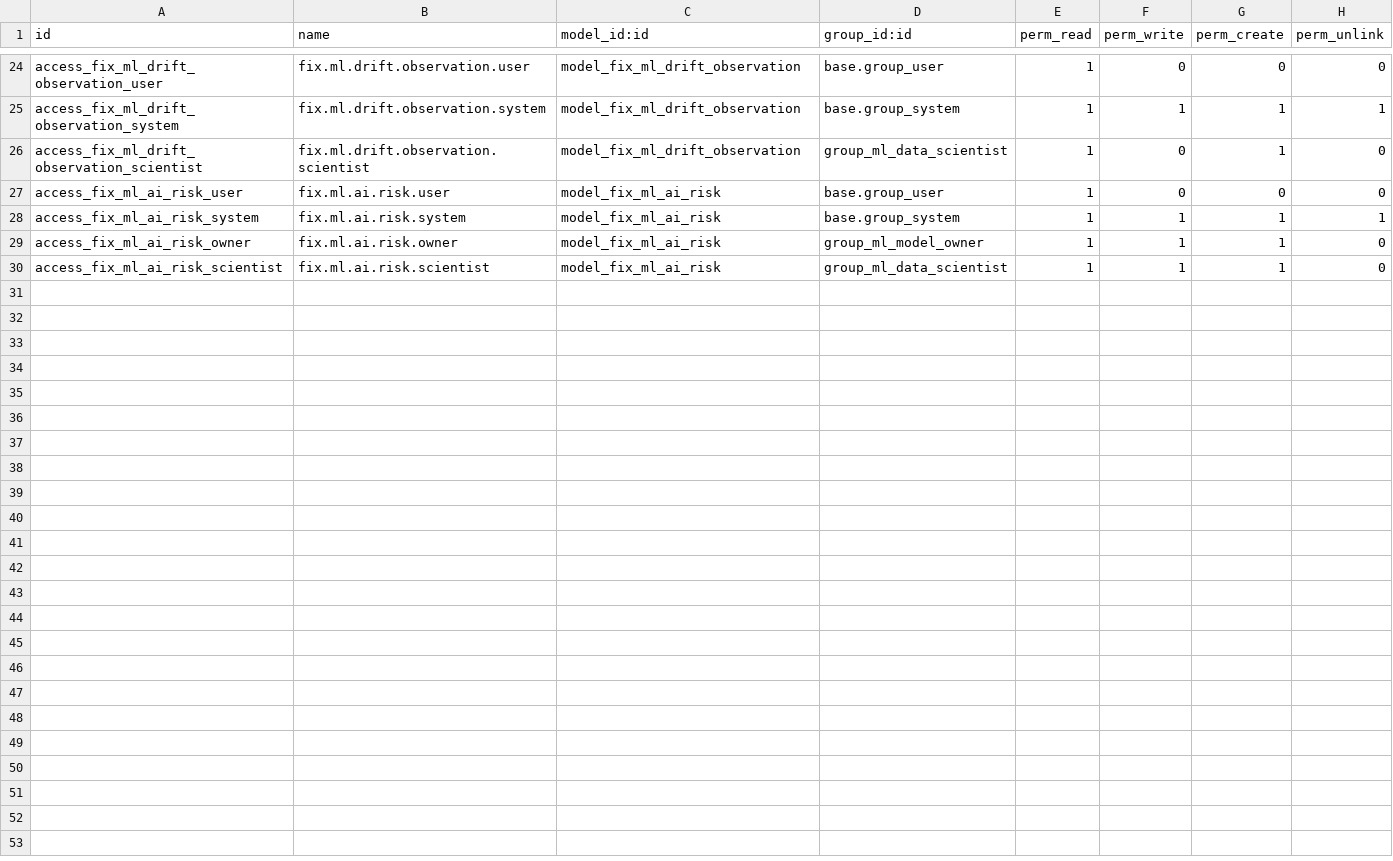
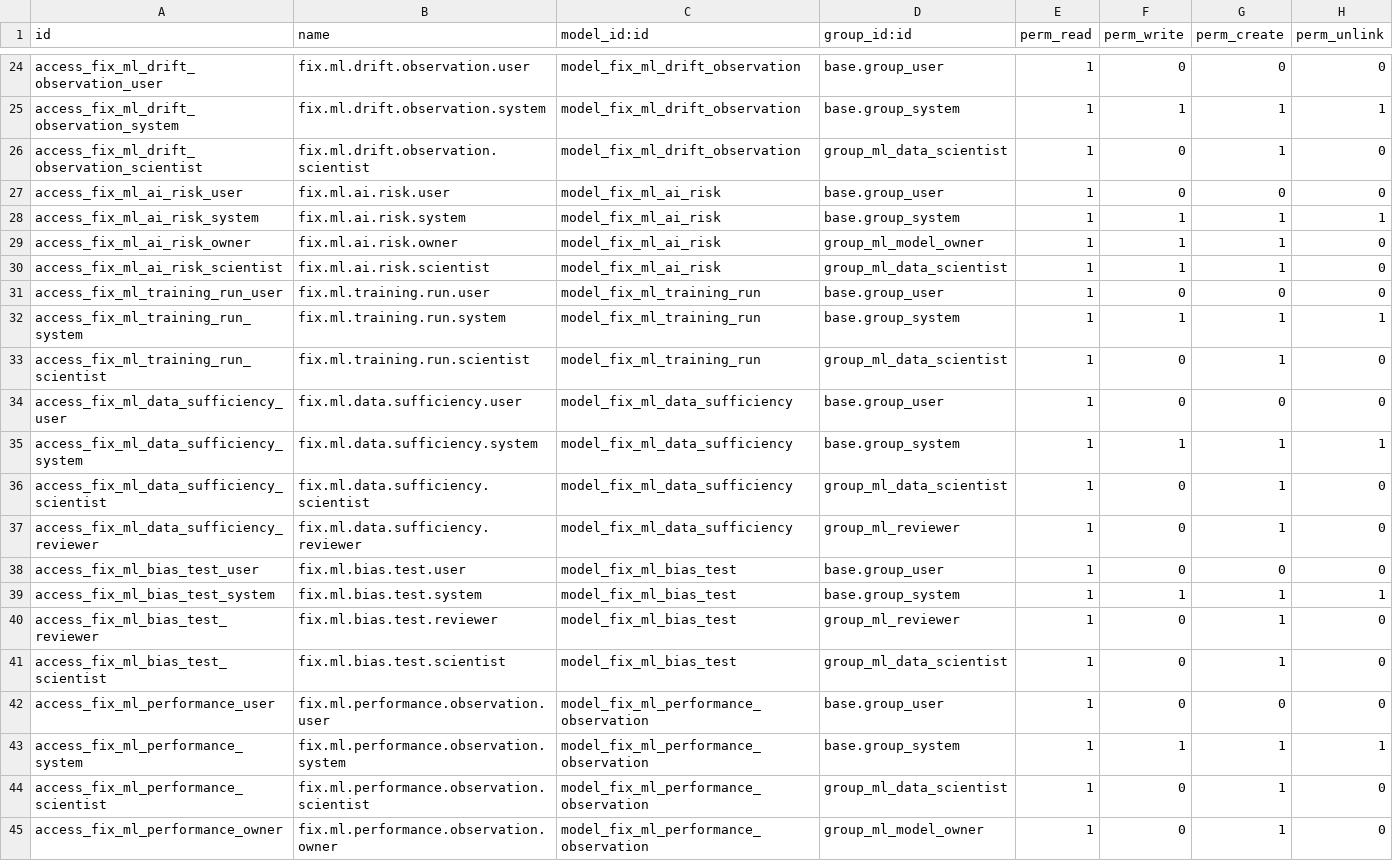
Before and after one commit to maz279/1000fix_new_erp_system, a CSV file: 1000_fix_codebase/addons/domain/j_data_analytics/cd_ml_services/security/ir.model.access.csv, drawn as a sheet; only a part is shown, gaps mark what is left out.

```diff
--- a/1000_fix_codebase/addons/domain/j_data_analytics/cd_ml_services/security/ir.model.access.csv
+++ b/1000_fix_codebase/addons/domain/j_data_analytics/cd_ml_services/security/ir.model.access.csv
@@ -30 +30,16 @@ access_fix_ml_ai_risk_owner,fix.ml.ai.risk.owner,model_fix_ml_ai_risk,group_ml_m
 access_fix_ml_ai_risk_scientist,fix.ml.ai.risk.scientist,model_fix_ml_ai_risk,group_ml_data_scientist,1,1,1,0
+access_fix_ml_training_run_user,fix.ml.training.run.user,model_fix_ml_training_run,base.group_user,1,0,0,0
+access_fix_ml_training_run_system,fix.ml.training.run.system,model_fix_ml_training_run,base.group_system,1,1,1,1
+access_fix_ml_training_run_scientist,fix.ml.training.run.scientist,model_fix_ml_training_run,group_ml_data_scientist,1,0,1,0
+access_fix_ml_data_sufficiency_user,fix.ml.data.sufficiency.user,model_fix_ml_data_sufficiency,base.group_user,1,0,0,0
+access_fix_ml_data_sufficiency_system,fix.ml.data.sufficiency.system,model_fix_ml_data_sufficiency,base.group_system,1,1,1,1
+access_fix_ml_data_sufficiency_scientist,fix.ml.data.sufficiency.scientist,model_fix_ml_data_sufficiency,group_ml_data_scientist,1,0,1,0
+access_fix_ml_data_sufficiency_reviewer,fix.ml.data.sufficiency.reviewer,model_fix_ml_data_sufficiency,group_ml_reviewer,1,0,1,0
+access_fix_ml_bias_test_user,fix.ml.bias.test.user,model_fix_ml_bias_test,base.group_user,1,0,0,0
+access_fix_ml_bias_test_system,fix.ml.bias.test.system,model_fix_ml_bias_test,base.group_system,1,1,1,1
+access_fix_ml_bias_test_reviewer,fix.ml.bias.test.reviewer,model_fix_ml_bias_test,group_ml_reviewer,1,0,1,0
+access_fix_ml_bias_test_scientist,fix.ml.bias.test.scientist,model_fix_ml_bias_test,group_ml_data_scientist,1,0,1,0
+access_fix_ml_performance_user,fix.ml.performance.observation.user,model_fix_ml_performance_observation,base.group_user,1,0,0,0
+access_fix_ml_performance_system,fix.ml.performance.observation.system,model_fix_ml_performance_observation,base.group_system,1,1,1,1
+access_fix_ml_performance_scientist,fix.ml.performance.observation.scientist,model_fix_ml_performance_observation,group_ml_data_scientist,1,0,1,0
+access_fix_ml_performance_owner,fix.ml.performance.observation.owner,model_fix_ml_performance_observation,group_ml_model_owner,1,0,1,0
```
Also changed, not shown: 12 other files.
